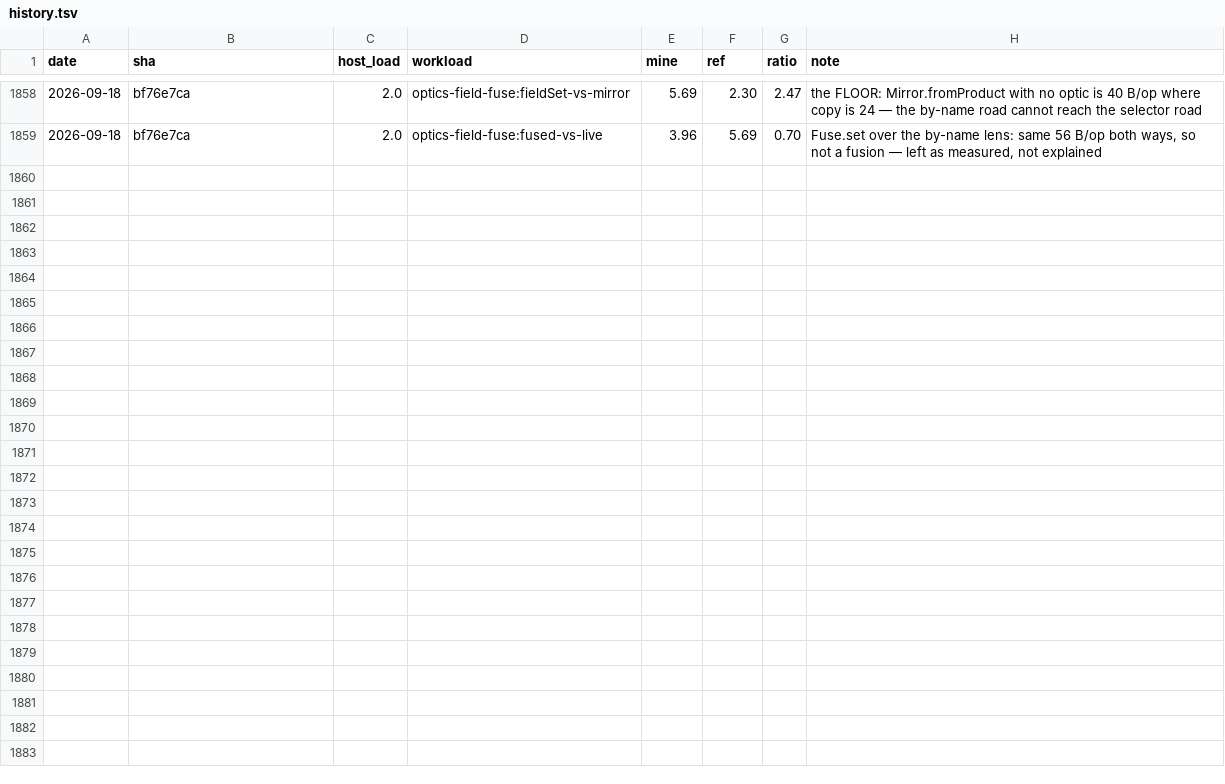
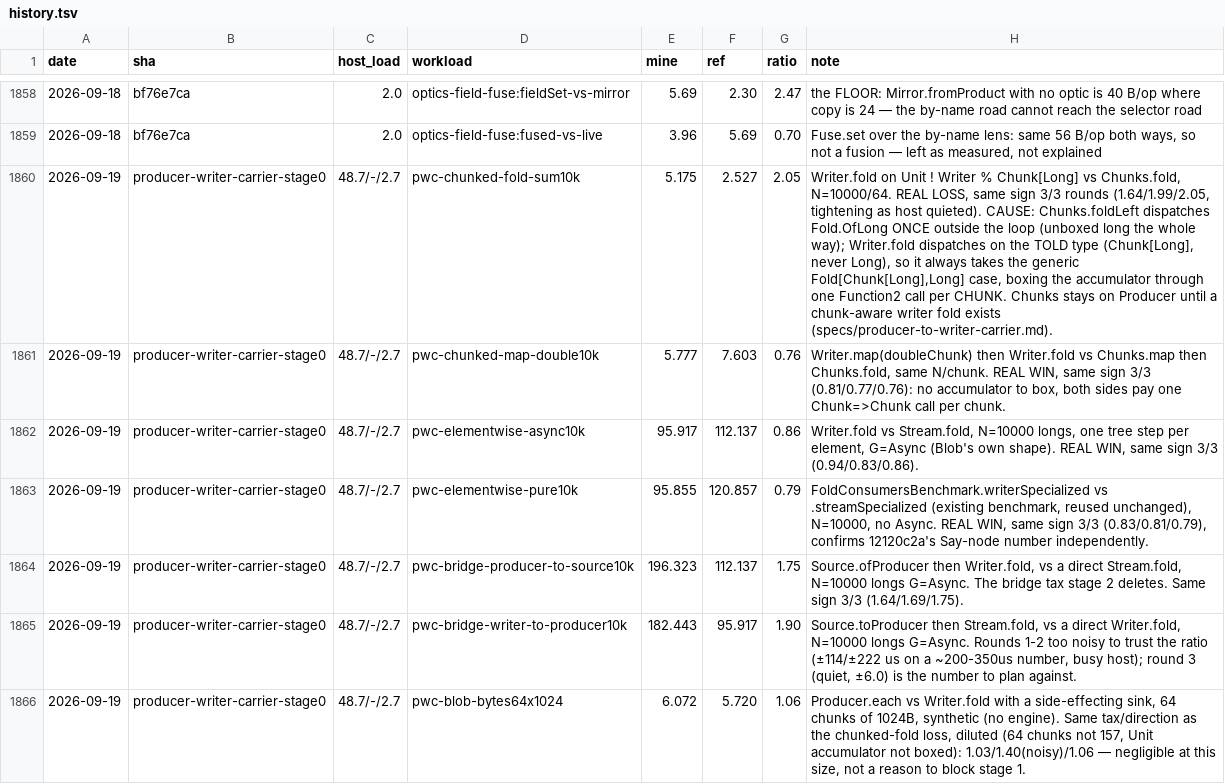
Before and after one commit to sergey-scherbina/okay, a TSV file: src/jmh/history.tsv, drawn as a sheet; only a part is shown, gaps mark what is left out; the diff names each change by its address in the sheet, - before the commit and + after, or states it on an @@ line.

```diff
--- a/src/jmh/history.tsv
+++ b/src/jmh/history.tsv
+row 1860: 2026-09-19 | producer-writer-carrier-stage0 | 48.7/-/2.7 | pwc-chunked-fold-sum10k | 5.175 | 2.527 | 2.05 | Writer.fold on Unit ! Writer % Chunk[Long] vs Chunks.fold, N=10000/64. REAL LOSS, same sign 3/3 rounds (1.64/1.99/2.05, tightening as host quieted). CAUSE: Chunks.foldLeft dispatches Fold.OfLong ONCE outside the loop (unboxed long the whole way); Writer.fold dispatches on the TOLD type (Chunk[Long], never Long), so it always takes the generic Fold[Chunk[Long],Long] case, boxing the accumulator through one Function2 call per CHUNK. Chunks stays on Producer until a chunk-aware writer fold exists (specs/producer-to-writer-carrier.md).
+row 1861: 2026-09-19 | producer-writer-carrier-stage0 | 48.7/-/2.7 | pwc-chunked-map-double10k | 5.777 | 7.603 | 0.76 | Writer.map(doubleChunk) then Writer.fold vs Chunks.map then Chunks.fold, same N/chunk. REAL WIN, same sign 3/3 (0.81/0.77/0.76): no accumulator to box, both sides pay one Chunk=>Chunk call per chunk.
+row 1862: 2026-09-19 | producer-writer-carrier-stage0 | 48.7/-/2.7 | pwc-elementwise-async10k | 95.917 | 112.137 | 0.86 | Writer.fold vs Stream.fold, N=10000 longs, one tree step per element, G=Async (Blob's own shape). REAL WIN, same sign 3/3 (0.94/0.83/0.86).
+row 1863: 2026-09-19 | producer-writer-carrier-stage0 | 48.7/-/2.7 | pwc-elementwise-pure10k | 95.855 | 120.857 | 0.79 | FoldConsumersBenchmark.writerSpecialized vs .streamSpecialized (existing benchmark, reused unchanged), N=10000, no Async. REAL WIN, same sign 3/3 (0.83/0.81/0.79), confirms 12120c2a's Say-node number independently.
+row 1864: 2026-09-19 | producer-writer-carrier-stage0 | 48.7/-/2.7 | pwc-bridge-producer-to-source10k | 196.323 | 112.137 | 1.75 | Source.ofProducer then Writer.fold, vs a direct Stream.fold, N=10000 longs G=Async. The bridge tax stage 2 deletes. Same sign 3/3 (1.64/1.69/1.75).
+row 1865: 2026-09-19 | producer-writer-carrier-stage0 | 48.7/-/2.7 | pwc-bridge-writer-to-producer10k | 182.443 | 95.917 | 1.90 | Source.toProducer then Stream.fold, vs a direct Writer.fold, N=10000 longs G=Async. Rounds 1-2 too noisy to trust the ratio (±114/±222 us on a ~200-350us number, busy host); round 3 (quiet, ±6.0) is the number to plan against.
+row 1866: 2026-09-19 | producer-writer-carrier-stage0 | 48.7/-/2.7 | pwc-blob-bytes64x1024 | 6.072 | 5.720 | 1.06 | Producer.each vs Writer.fold with a side-effecting sink, 64 chunks of 1024B, synthetic (no engine). Same tax/direction as the chunked-fold loss, diluted (64 chunks not 157, Unit accumulator not boxed): 1.03/1.40(noisy)/1.06 — negligible at this size, not a reason to block stage 1.
```
Also changed, not shown: 3 other files.
